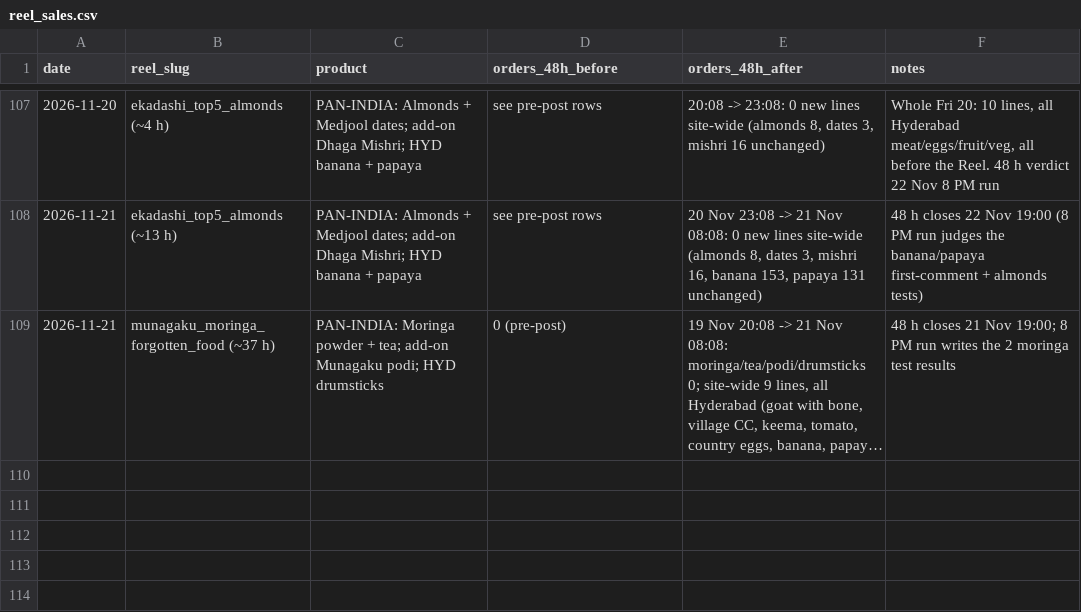
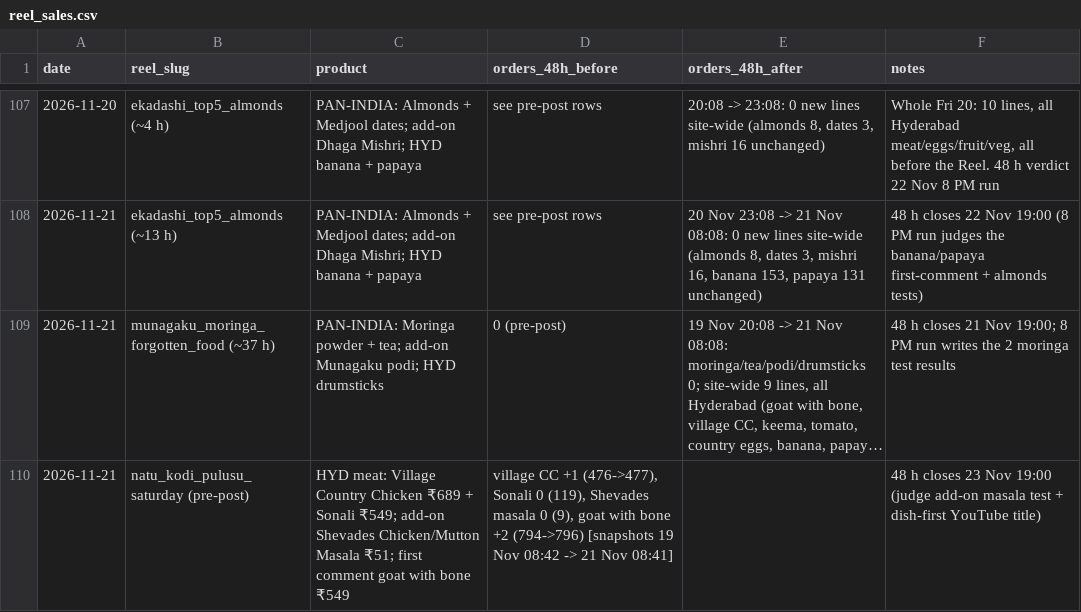
Before and after one commit to gjsgopi-dev/pureorganiczone-reels, a CSV file: insights/reel_sales.csv, drawn as a sheet; only a part is shown, gaps mark what is left out; long unchanged cells end in …; the diff names each change by its address in the sheet, - before the commit and + after, or states it on an @@ line.

```diff
--- a/insights/reel_sales.csv
+++ b/insights/reel_sales.csv
+row 110: 2026-11-21 | natu_kodi_pulusu_saturday (pre-post) | HYD meat: Village Country Chicken ₹689 + Sonali ₹549; add-on Shevades Chicken/Mutton Masala ₹51; first comment goat with bone ₹549 | village CC +1 (476->477), Sonali 0 (119), Shevades masala 0 (9), goat with bone +2 (794->796) [snapshots 19 Nov 08:42 -> 21 Nov 08:41] |  | 48 h closes 23 Nov 19:00 (judge add-on masala test + dish-first YouTube title)
```
Also changed, not shown: log.csv, 1 other file.
